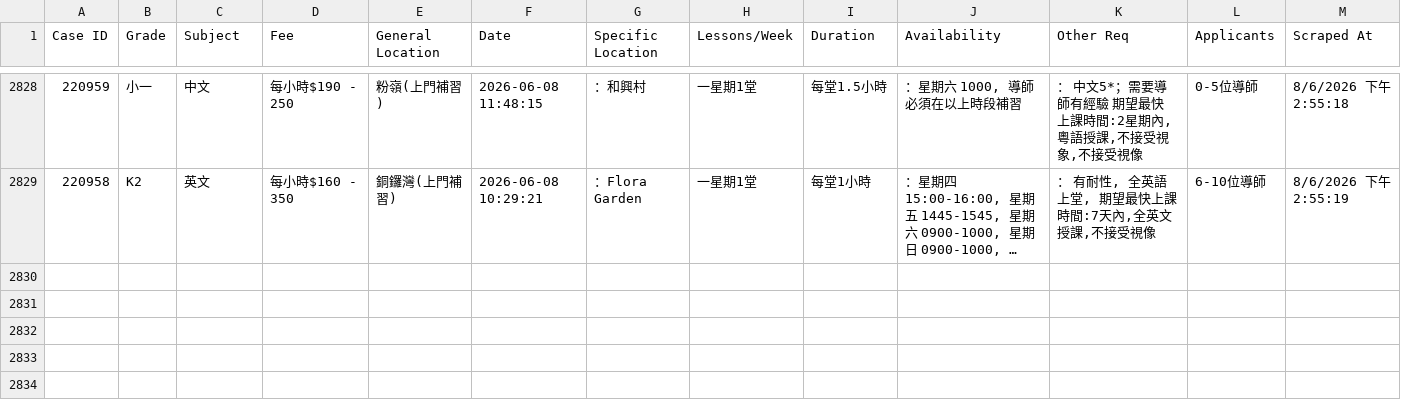
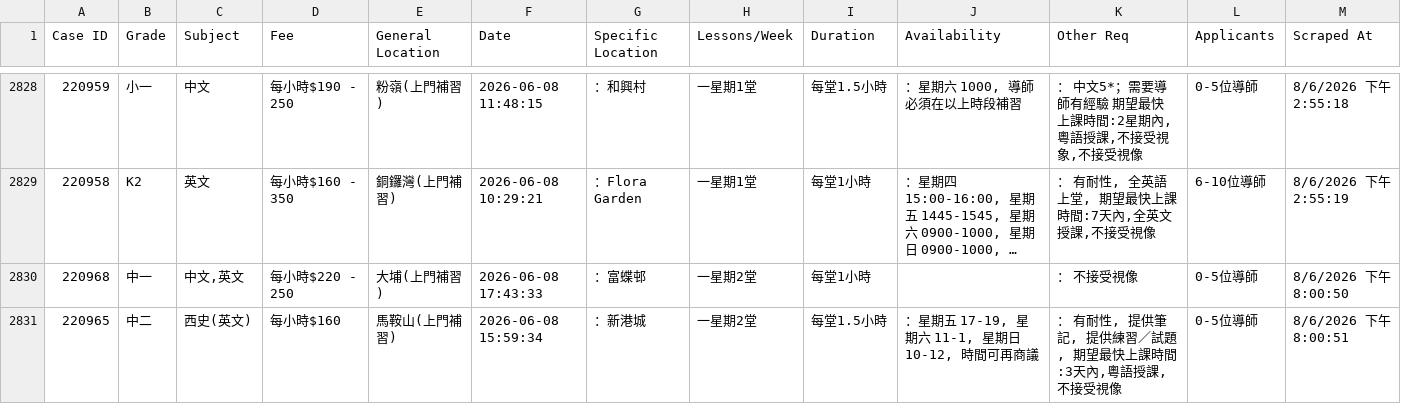
Before and after one commit to leighapollo277-coder/tutorcircle-scraper, a CSV file: cases.csv, drawn as a sheet; only a part is shown, gaps mark what is left out; long unchanged cells end in …; the diff names each change by its address in the sheet, - before the commit and + after, or states it on an @@ line.

Commit message:
Auto-update: New TutorCircle cases [skip ci]

```diff
--- a/cases.csv
+++ b/cases.csv
+row 2830: 220968 | 中一 | 中文,英文 | 每小時$220 - 250 | 大埔(上門補習) | 2026-06-08 17:43:33 | ：富蝶邨 | 一星期2堂 | 每堂1小時 |  | ： 不接受視像 | 0-5位導師 | 8/6/2026 下午8:00:50
+row 2831: 220965 | 中二 | 西史(英文) | 每小時$160 | 馬鞍山(上門補習) | 2026-06-08 15:59:34 | ：新港城 | 一星期2堂 | 每堂1.5小時 | ：星期五 17-19, 星期六 11-1, 星期日 10-12, 時間可再商議 | ： 有耐性, 提供筆記, 提供練習／試題, 期望最快上課時間:3天內,粵語授課,不接受視像 | 0-5位導師 | 8/6/2026 下午8:00:51
```
